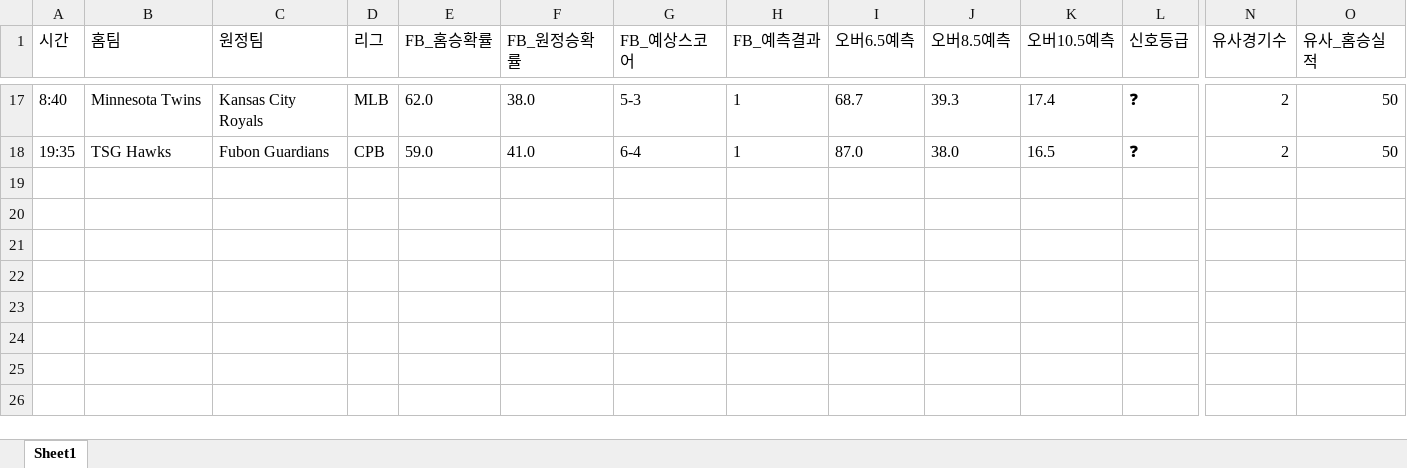
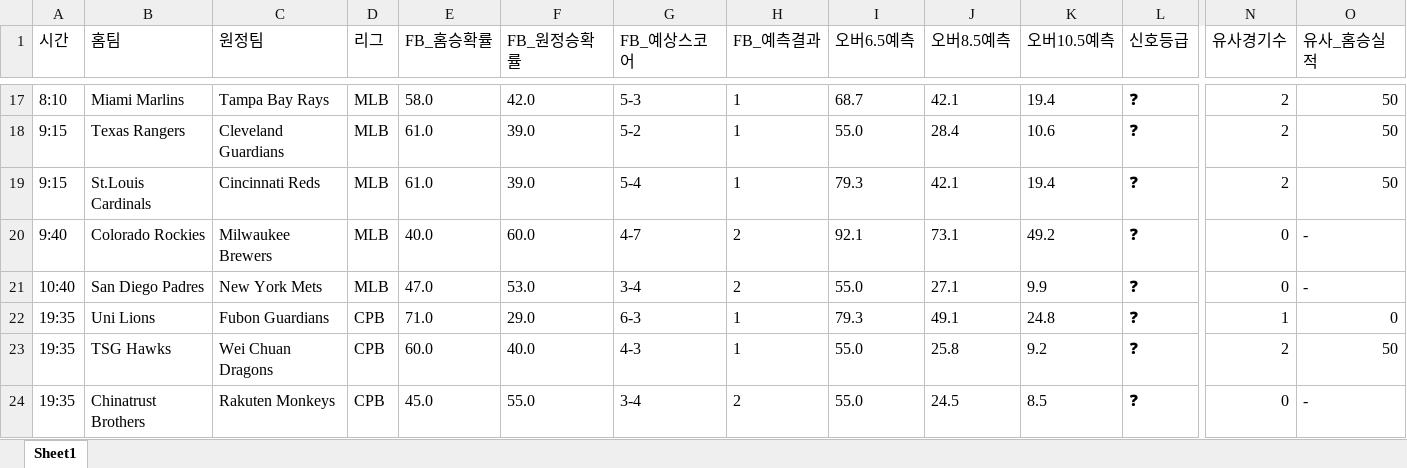
Before and after one commit to kongkong79/ai-pick, an Excel workbook: baseball_today.xlsx, sheet Sheet1, drawn as a sheet; only a part is shown, gaps mark what is left out; values as stored, in another font and other column widths than the file's, no borders; addresses are those after the commit; rows hold the shown columns only; the diff covers the shown part only; the diff names each change by its address in the sheet, - before the commit and + after, or states it on an @@ line.

```diff
--- a/baseball_today.xlsx (sheet Sheet1)
+++ b/baseball_today.xlsx (sheet Sheet1)
-A17 (시간): 8:40
+A17 (시간): 8:10
-B17 (홈팀): Minnesota Twins
+B17 (홈팀): Miami Marlins
-C17 (원정팀): Kansas City Royals
+C17 (원정팀): Tampa Bay Rays
-E17 (FB_홈승확률): 62.0
+E17 (FB_홈승확률): 58.0
-F17 (FB_원정승확률): 38.0
+F17 (FB_원정승확률): 42.0
-J17 (오버8.5예측): 39.3
+J17 (오버8.5예측): 42.1
-K17 (오버10.5예측): 17.4
+K17 (오버10.5예측): 19.4
+row 18: 9:15 | Texas Rangers | Cleveland Guardians | MLB | 61.0 | 39.0 | 5-2 | 1 | 55.0 | 28.4 | 10.6 | ❓ | 2 | 50
+row 19: 9:15 | St.Louis Cardinals | Cincinnati Reds | MLB | 61.0 | 39.0 | 5-4 | 1 | 79.3 | 42.1 | 19.4 | ❓ | 2 | 50
+row 20: 9:40 | Colorado Rockies | Milwaukee Brewers | MLB | 40.0 | 60.0 | 4-7 | 2 | 92.1 | 73.1 | 49.2 | ❓ | 0 | -
+row 21: 10:40 | San Diego Padres | New York Mets | MLB | 47.0 | 53.0 | 3-4 | 2 | 55.0 | 27.1 | 9.9 | ❓ | 0 | -
+row 22: 19:35 | Uni Lions | Fubon Guardians | CPB | 71.0 | 29.0 | 6-3 | 1 | 79.3 | 49.1 | 24.8 | ❓ | 1 | 0
-C23 (원정팀): Fubon Guardians
+C23 (원정팀): Wei Chuan Dragons
-E23 (FB_홈승확률): 59.0
+E23 (FB_홈승확률): 60.0
-F23 (FB_원정승확률): 41.0
+F23 (FB_원정승확률): 40.0
-G23 (FB_예상스코어): 6-4
+G23 (FB_예상스코어): 4-3
-I23 (오버6.5예측): 87.0
+I23 (오버6.5예측): 55.0
-J23 (오버8.5예측): 38.0
+J23 (오버8.5예측): 25.8
-K23 (오버10.5예측): 16.5
+K23 (오버10.5예측): 9.2
+row 24: 19:35 | Chinatrust Brothers | Rakuten Monkeys | CPB | 45.0 | 55.0 | 3-4 | 2 | 55.0 | 24.5 | 8.5 | ❓ | 0 | -
```
Also changed, not shown: 8 added rows, 8 removed rows and 65 edited cells elsewhere in this sheet.
